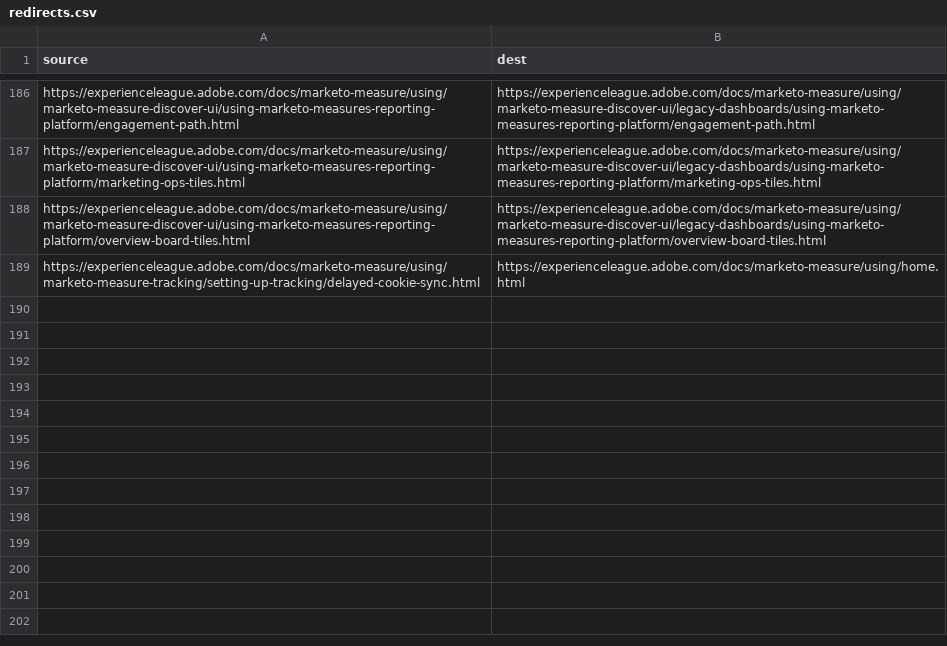
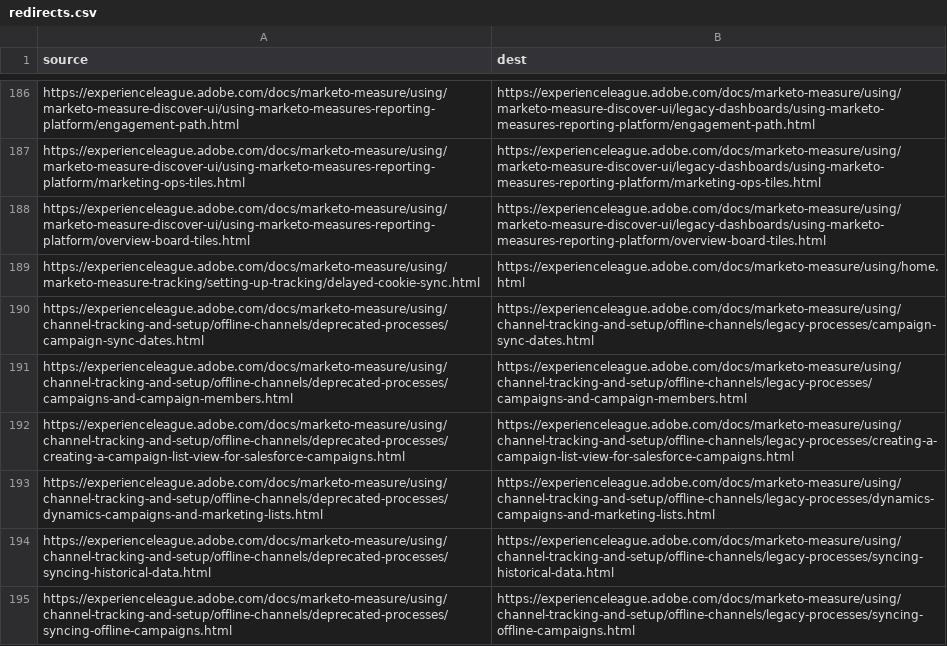
Before and after one commit to AdobeDocs/marketo-measure.zh-Hant, a CSV file: redirects.csv, drawn as a sheet; only a part is shown, gaps mark what is left out.

Commit message:
Sync non localizable files for core commit 38c721d10ac33ae85da1d425b6af53b9e3dfd0a1

```diff
--- a/redirects.csv
+++ b/redirects.csv
@@ -189 +189,7 @@ https://experienceleague.adobe.com/docs/marketo-measure/using/marketo-measure-di
 https://experienceleague.adobe.com/docs/marketo-measure/using/marketo-measure-tracking/setting-up-tracking/delayed-cookie-sync.html,https://experienceleague.adobe.com/docs/marketo-measure/using/home.html
+https://experienceleague.adobe.com/docs/marketo-measure/using/channel-tracking-and-setup/offline-channels/deprecated-processes/campaign-sync-dates.html,https://experienceleague.adobe.com/docs/marketo-measure/using/channel-tracking-and-setup/offline-channels/legacy-processes/campaign-sync-dates.html
+https://experienceleague.adobe.com/docs/marketo-measure/using/channel-tracking-and-setup/offline-channels/deprecated-processes/campaigns-and-campaign-members.html,https://experienceleague.adobe.com/docs/marketo-measure/using/channel-tracking-and-setup/offline-channels/legacy-processes/campaigns-and-campaign-members.html
+https://experienceleague.adobe.com/docs/marketo-measure/using/channel-tracking-and-setup/offline-channels/deprecated-processes/creating-a-campaign-list-view-for-salesforce-campaigns.html,https://experienceleague.adobe.com/docs/marketo-measure/using/channel-tracking-and-setup/offline-channels/legacy-processes/creating-a-campaign-list-view-for-salesforce-campaigns.html
+https://experienceleague.adobe.com/docs/marketo-measure/using/channel-tracking-and-setup/offline-channels/deprecated-processes/dynamics-campaigns-and-marketing-lists.html,https://experienceleague.adobe.com/docs/marketo-measure/using/channel-tracking-and-setup/offline-channels/legacy-processes/dynamics-campaigns-and-marketing-lists.html
+https://experienceleague.adobe.com/docs/marketo-measure/using/channel-tracking-and-setup/offline-channels/deprecated-processes/syncing-historical-data.html,https://experienceleague.adobe.com/docs/marketo-measure/using/channel-tracking-and-setup/offline-channels/legacy-processes/syncing-historical-data.html
+https://experienceleague.adobe.com/docs/marketo-measure/using/channel-tracking-and-setup/offline-channels/deprecated-processes/syncing-offline-campaigns.html,https://experienceleague.adobe.com/docs/marketo-measure/using/channel-tracking-and-setup/offline-channels/legacy-processes/syncing-offline-campaigns.html
```
Also changed, not shown: 27 other files.
